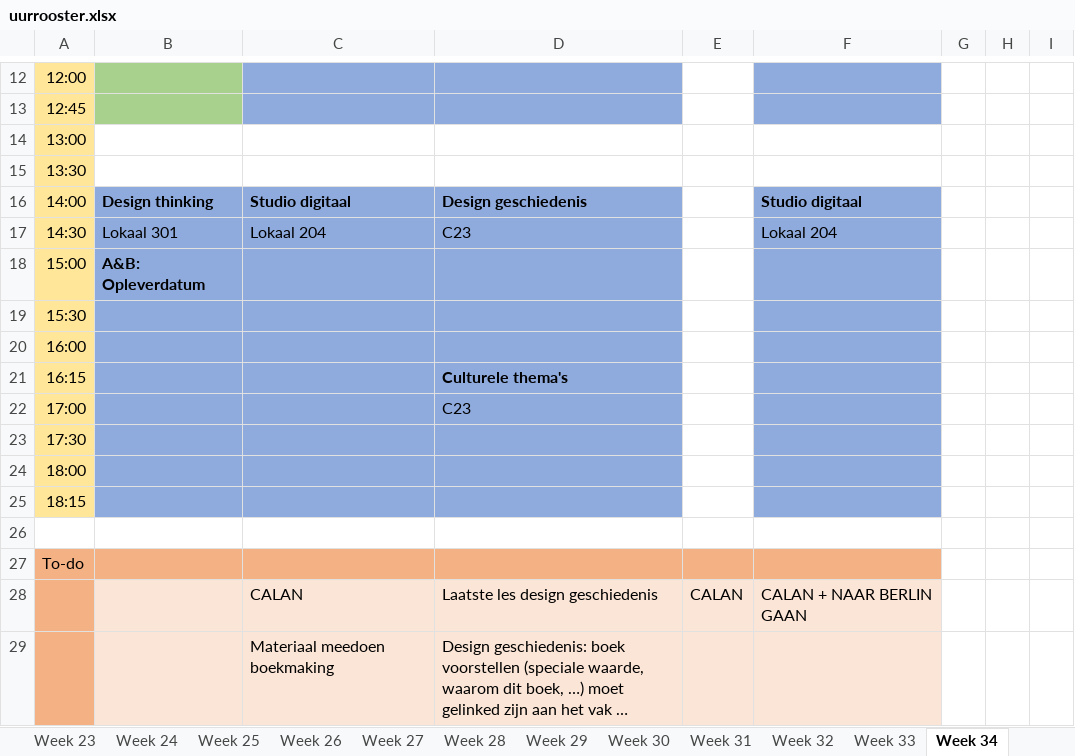
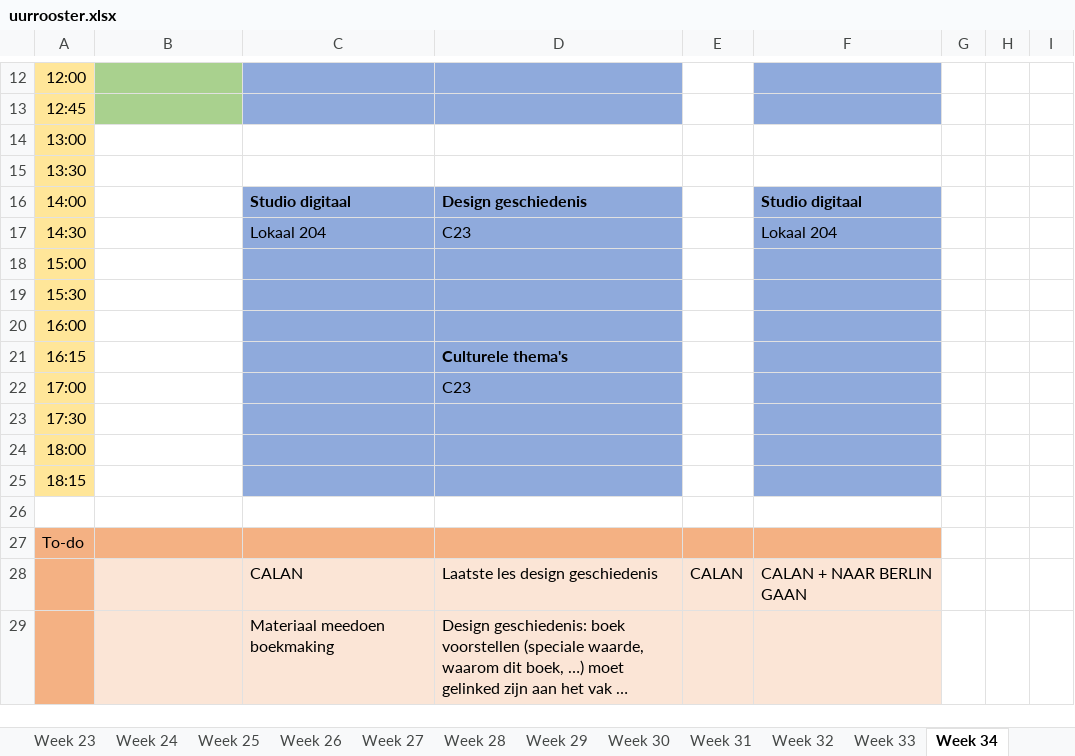
Before and after one commit to ninjahisser/LUCA-2, an Excel workbook: uurrooster.xlsx, sheet Week 34, drawn as a sheet; only a part is shown, gaps mark what is left out; long unchanged cells end in …; values as stored, in another font and other column widths than the file's, no borders; conditional formats not drawn; the diff names each change by its address in the sheet, - before the commit and + after, or states it on an @@ line.

```diff
--- a/uurrooster.xlsx (sheet Week 34)
+++ b/uurrooster.xlsx (sheet Week 34)
-B16: Design thinking
+B16: (empty)
-B16:B25 fill: #8FAADC
+B16:B25 fill: none
-B17: Lokaal 301
+B17: (empty)
-B18: A&B: Opleverdatum
+B18: (empty)
```
Also changed, not shown: sheet Week 28, sheet Week 32, sheet Week 33, sheet Week 31, sheet Week 29, 19 other files.
